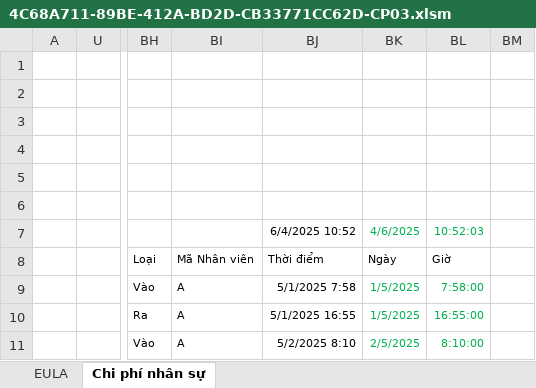
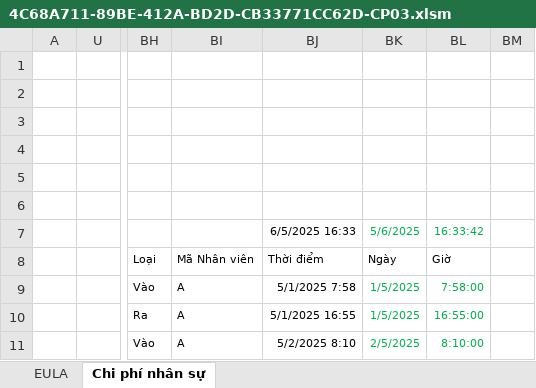
Before and after one commit to leanh2410/Backups, an Excel workbook: 4C68A711-89BE-412A-BD2D-CB33771CC62D-CP03.xlsm, sheet Chi phí nhân sự, drawn as a sheet; only a part is shown, gaps mark what is left out; values as stored, in another font and other column widths than the file's, no borders; charts and pictures and conditional formats and table styles not drawn; the diff names each change by its address in the sheet, - before the commit and + after, or states it on an @@ line.

Commit message:
Backup: 4C68A711-89BE-412A-BD2D-CB33771CC62D-CP03.xlsm

```diff
--- a/4C68A711-89BE-412A-BD2D-CB33771CC62D-CP03.xlsm (sheet Chi phí nhân sự)
+++ b/4C68A711-89BE-412A-BD2D-CB33771CC62D-CP03.xlsm (sheet Chi phí nhân sự)
-BJ7: 6/4/2025 10:52
+BJ7: 6/5/2025 16:33
-BK7: 4/6/2025
+BK7: 5/6/2025
-BL7: 10:52:03
+BL7: 16:33:42
```
